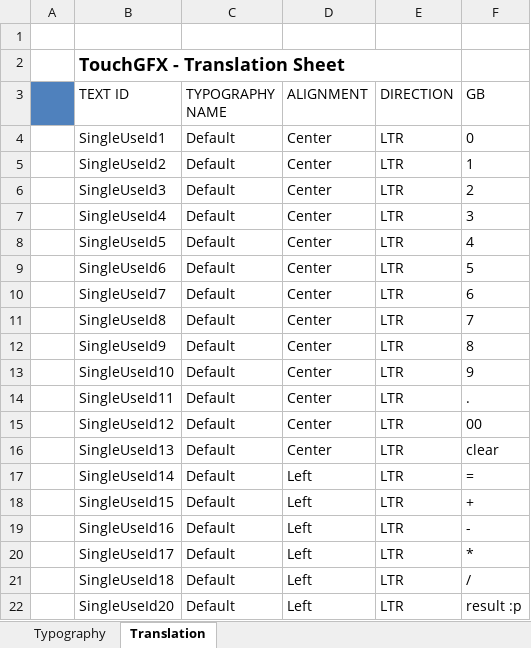
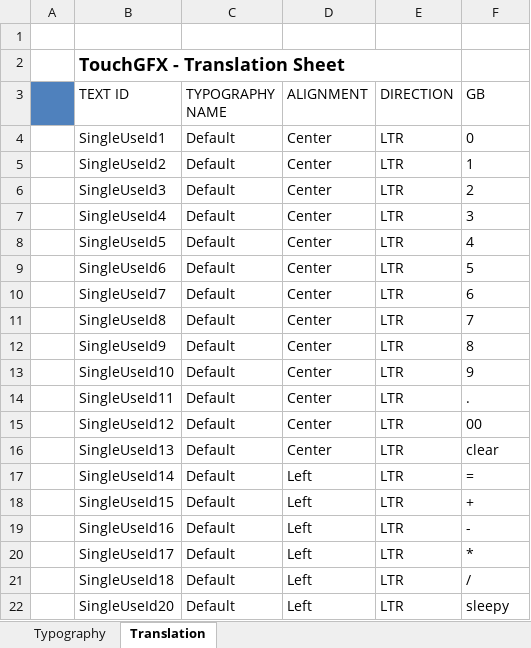
Before and after one commit to qqq89513/Embedded-System-Design-Laboratory-Homework, an Excel workbook: hw01_calc/TouchGFX/assets/texts/texts.xlsx, sheet Translation, drawn as a sheet; values as stored, in another font and other column widths than the file's, no borders; the diff names each change by its address in the sheet, - before the commit and + after, or states it on an @@ line.

```diff
--- a/hw01_calc/TouchGFX/assets/texts/texts.xlsx (sheet Translation)
+++ b/hw01_calc/TouchGFX/assets/texts/texts.xlsx (sheet Translation)
-F22 (GB): result :p
+F22 (GB): sleepy
```
Also changed, not shown: 4 other files.
